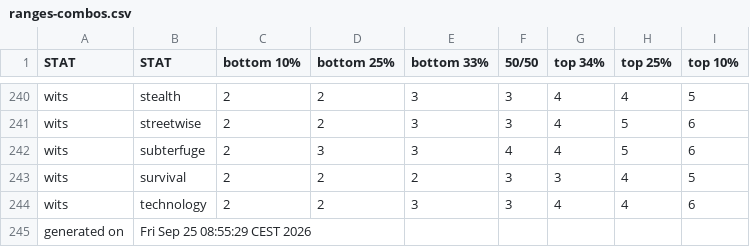
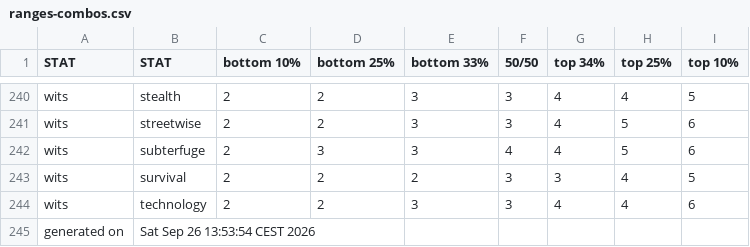
Before and after one commit to benjaminrosenbaum/benjaminrosenbaum.github.io, a CSV file: stats/deeper-state/ranges-combos.csv, drawn as a sheet; only a part is shown, gaps mark what is left out.

```diff
--- a/stats/deeper-state/ranges-combos.csv
+++ b/stats/deeper-state/ranges-combos.csv
@@ -244,2 +244,2 @@ wits,survival,2,2,2,3,3,4,5
 wits,technology,2,2,3,3,4,4,6
-generated on,Fri Sep 25 08:55:29 CEST 2026
+generated on,Sat Sep 26 13:53:54 CEST 2026
```
Also changed, not shown: stats/deeper-state/ranges.csv, 4 other files.
